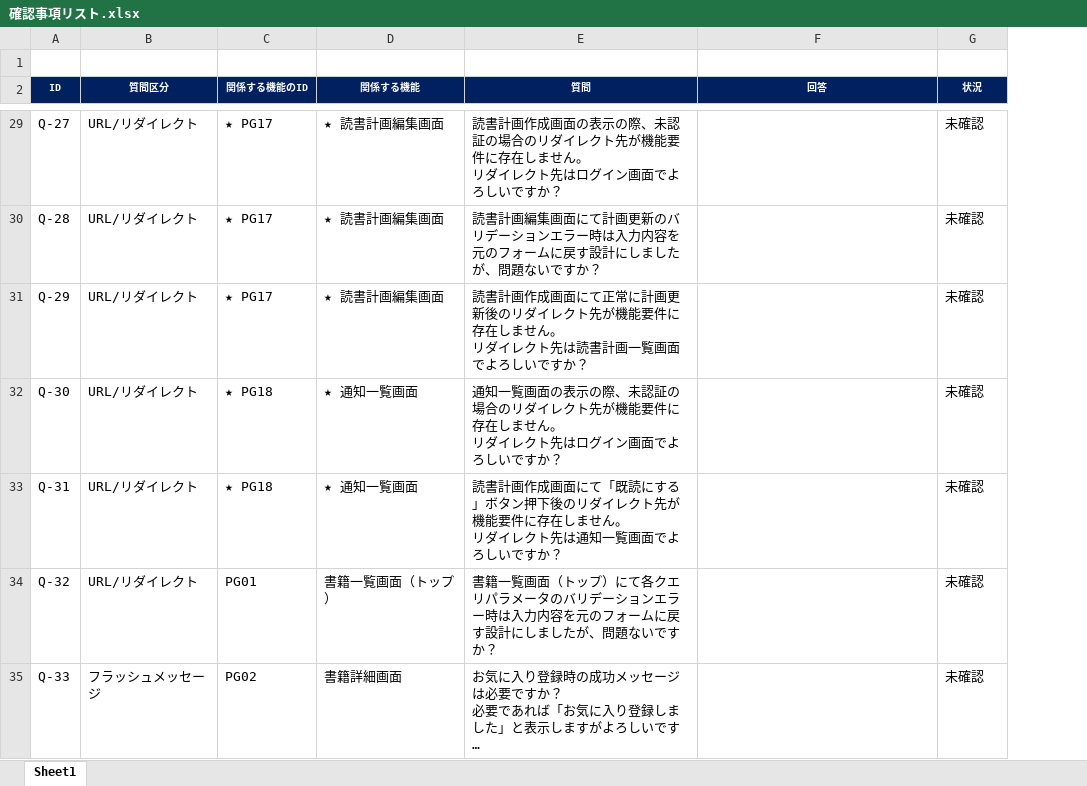
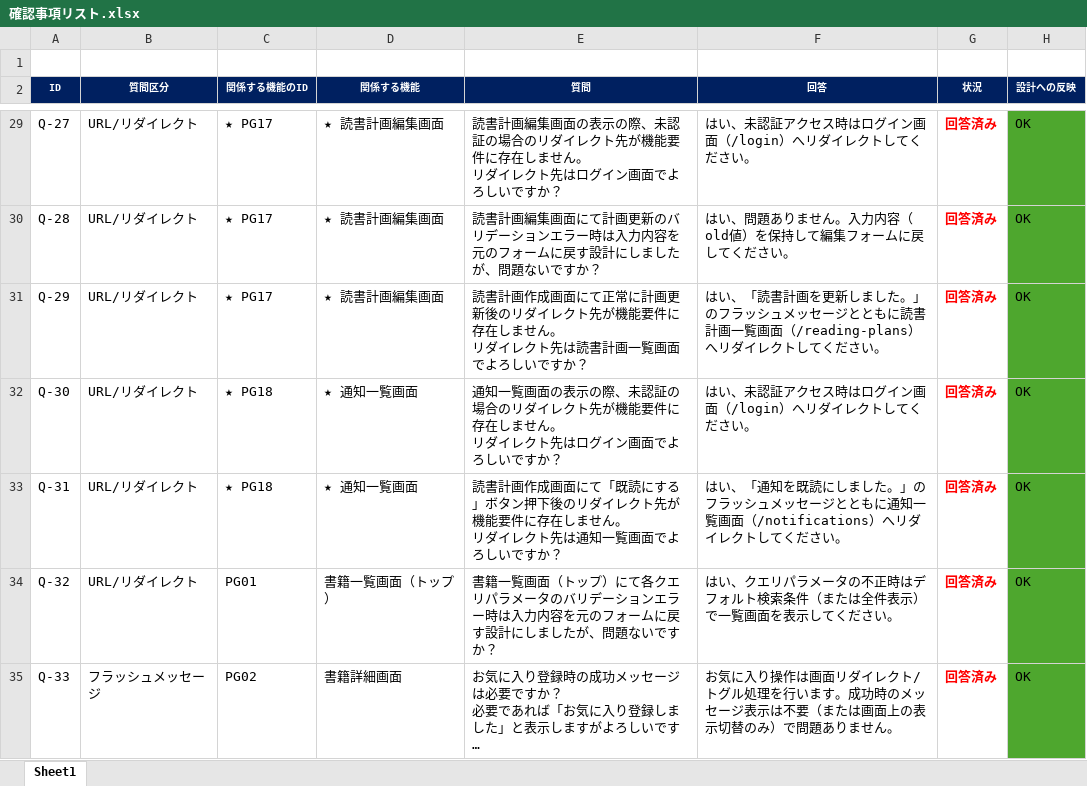
Before and after one commit to yuto-oshima18/bookshelf-app, an Excel workbook: docs/確認事項リスト.xlsx, sheet Sheet1, drawn as a sheet; only a part is shown, gaps mark what is left out; long unchanged cells end in …; values as stored, in another font and other column widths than the file's, no borders; conditional formats not drawn; the diff covers the shown part only; the diff names each change by its address in the sheet, - before the commit and + after, or states it on an @@ line.

```diff
--- a/docs/確認事項リスト.xlsx (sheet Sheet1)
+++ b/docs/確認事項リスト.xlsx (sheet Sheet1)
+column H (設計への反映), rows 29-35: all OK
-E29 (質問): 読書計画作成画面の表…
+E29 (質問): 読書計画編集画面の表…
-F29 (回答): (empty)
+F29 (回答): はい、未認証アクセス時はログイン画面（/login）へリダイレクトしてください。
-G29:G35 (状況): 未確認
+G29:G35 (状況): 回答済み
@@ G29:G35 bold: off → on, text colour: black → #FF0000 @@
-F30 (回答): (empty)
+F30 (回答): はい、問題ありません。入力内容（old値）を保持して編集フォームに戻してください。
-F31 (回答): (empty)
+F31 (回答): はい、「読書計画を更新しました。」のフラッシュメッセージとともに読書計画一覧画面（/reading-plans）へリダイレクトしてください。
-F32 (回答): (empty)
+F32 (回答): はい、未認証アクセス時はログイン画面（/login）へリダイレクトしてください。
-F33 (回答): (empty)
+F33 (回答): はい、「通知を既読にしました。」のフラッシュメッセージとともに通知一覧画面（/notifications）へリダイレクトしてください。
-F34 (回答): (empty)
+F34 (回答): はい、クエリパラメータの不正時はデフォルト検索条件（または全件表示）で一覧画面を表示してください。
-F35 (回答): (empty)
+F35 (回答): お気に入り操作は画面リダイレクト/トグル処理を行います。成功時のメッセージ表示は不要（または画面上の表示切替のみ）で問題ありません。
```
Also changed, not shown: 240 added rows, 280 edited cells and cell formats elsewhere in this sheet, 2 other files.
